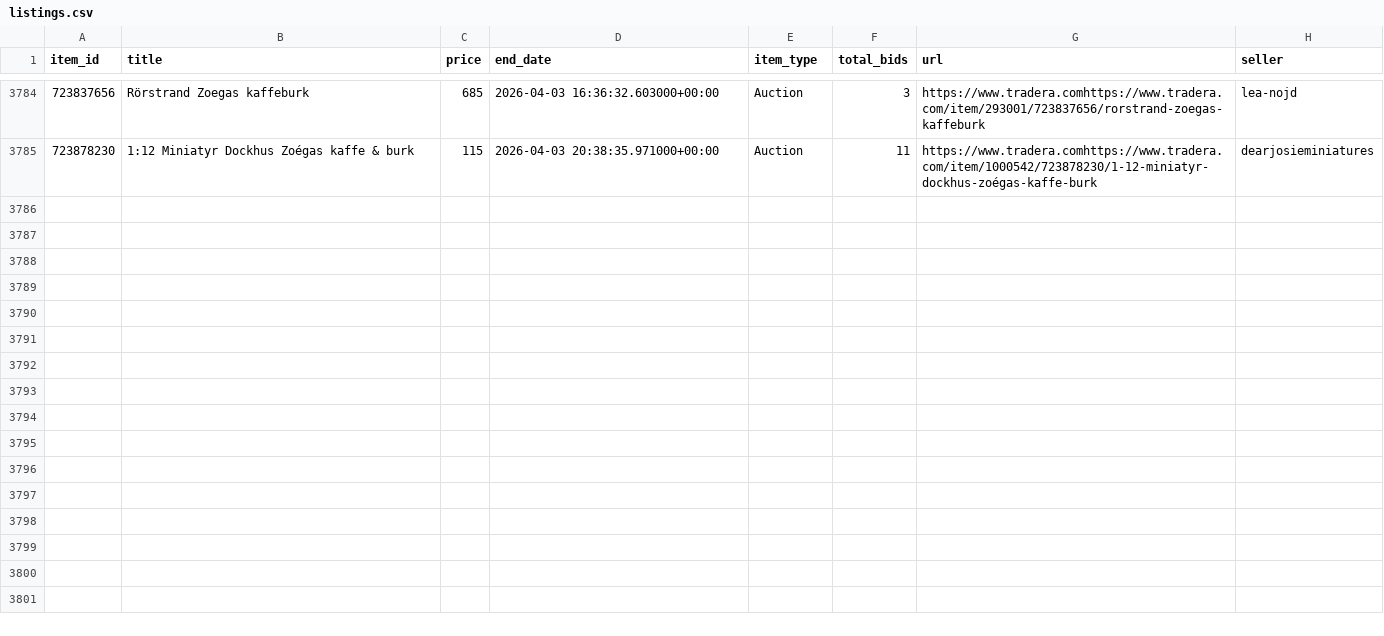
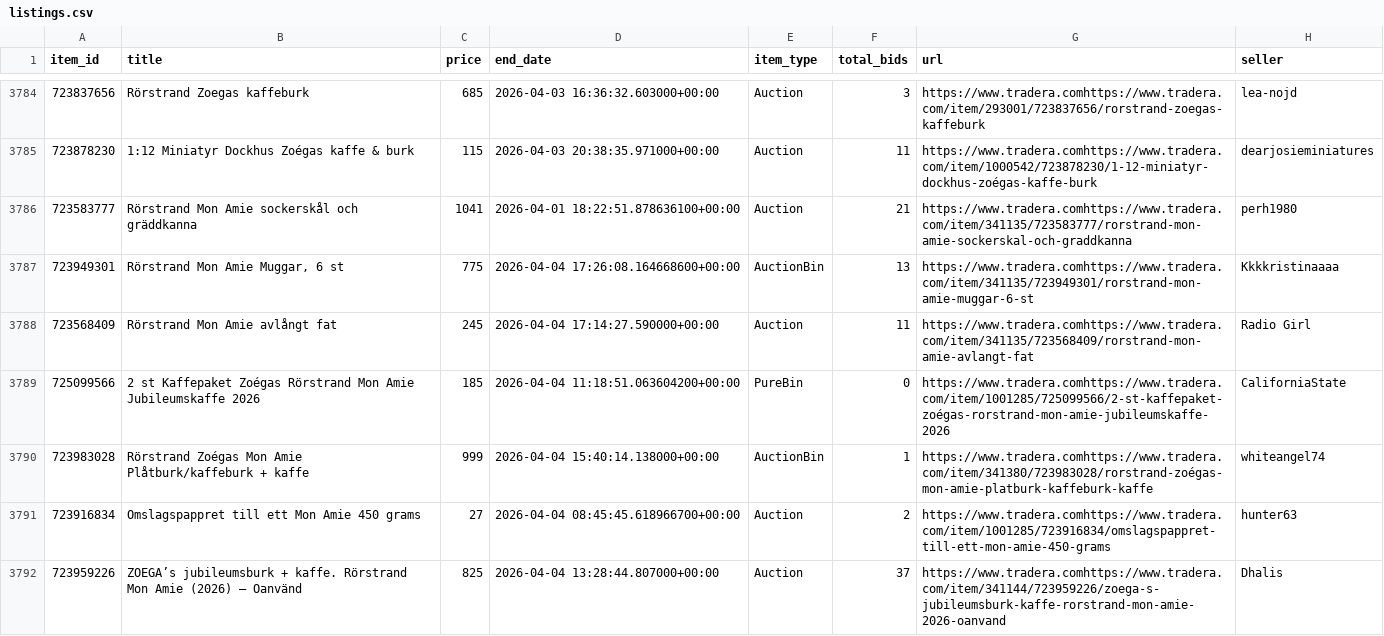
Before and after one commit to openerlab/openerlab.github.io, a CSV file: mon-amie/data/listings.csv, drawn as a sheet; only a part is shown, gaps mark what is left out; the diff covers the shown part only; the diff names each change by its address in the sheet, - before the commit and + after, or states it on an @@ line.

```diff
--- a/mon-amie/data/listings.csv
+++ b/mon-amie/data/listings.csv
+row 3786: 723583777 | Rörstrand Mon Amie sockerskål och gräddkanna | 1041 | 2026-04-01 18:22:51.878636100+00:00 | Auction | 21 | https://www.tradera.comhttps://www.tradera.com/item/341135/723583777/rorstrand-mon-amie-sockerskal-och-graddkanna | perh1980
+row 3787: 723949301 | Rörstrand Mon Amie Muggar, 6 st | 775 | 2026-04-04 17:26:08.164668600+00:00 | AuctionBin | 13 | https://www.tradera.comhttps://www.tradera.com/item/341135/723949301/rorstrand-mon-amie-muggar-6-st | Kkkkristinaaaa
+row 3788: 723568409 | Rörstrand Mon Amie avlångt fat | 245 | 2026-04-04 17:14:27.590000+00:00 | Auction | 11 | https://www.tradera.comhttps://www.tradera.com/item/341135/723568409/rorstrand-mon-amie-avlangt-fat | Radio Girl
+row 3789: 725099566 | 2 st Kaffepaket Zoégas Rörstrand Mon Amie Jubileumskaffe 2026 | 185 | 2026-04-04 11:18:51.063604200+00:00 | PureBin | 0 | https://www.tradera.comhttps://www.tradera.com/item/1001285/725099566/2-st-kaffepaket-zoégas-rorstrand-mon-amie-jubileumskaffe-2026 | CaliforniaState
+row 3790: 723983028 | Rörstrand Zoégas Mon Amie Plåtburk/kaffeburk + kaffe | 999 | 2026-04-04 15:40:14.138000+00:00 | AuctionBin | 1 | https://www.tradera.comhttps://www.tradera.com/item/341380/723983028/rorstrand-zoégas-mon-amie-platburk-kaffeburk-kaffe | whiteangel74
+row 3791: 723916834 | Omslagspappret till ett Mon Amie 450 grams | 27 | 2026-04-04 08:45:45.618966700+00:00 | Auction | 2 | https://www.tradera.comhttps://www.tradera.com/item/1001285/723916834/omslagspappret-till-ett-mon-amie-450-grams | hunter63
+row 3792: 723959226 | ZOEGA’s jubileumsburk + kaffe. Rörstrand Mon Amie (2026) – Oanvänd | 825 | 2026-04-04 13:28:44.807000+00:00 | Auction | 37 | https://www.tradera.comhttps://www.tradera.com/item/341144/723959226/zoega-s-jubileumsburk-kaffe-rorstrand-mon-amie-2026-oanvand | Dhalis
```
Also changed, not shown: 7 added rows elsewhere in this file, 2 other files.
